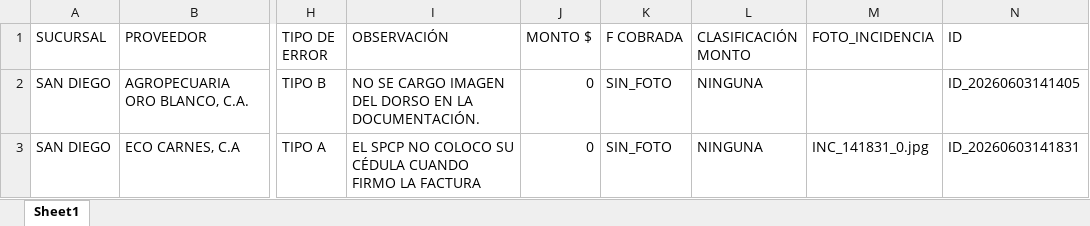
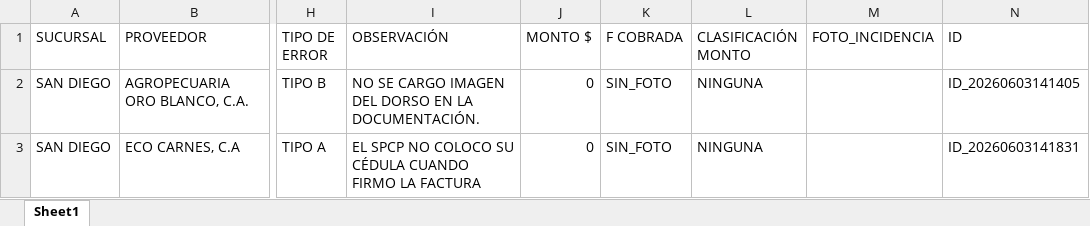
Before and after one commit to monitoreocmi/FISCALIZACION, an Excel workbook: cuadros/JUNIO/SAN DIEGO.xlsx, sheet Sheet1, drawn as a sheet; only a part is shown, gaps mark what is left out; values as stored, in another font and other column widths than the file's, no borders; the diff names each change by its address in the sheet, - before the commit and + after, or states it on an @@ line.

```diff
--- a/cuadros/JUNIO/SAN DIEGO.xlsx (sheet Sheet1)
+++ b/cuadros/JUNIO/SAN DIEGO.xlsx (sheet Sheet1)
-M3 (FOTO_INCIDENCIA): INC_141831_0.jpg
+M3 (FOTO_INCIDENCIA): (empty)
```
Also changed, not shown: 1 other file.
